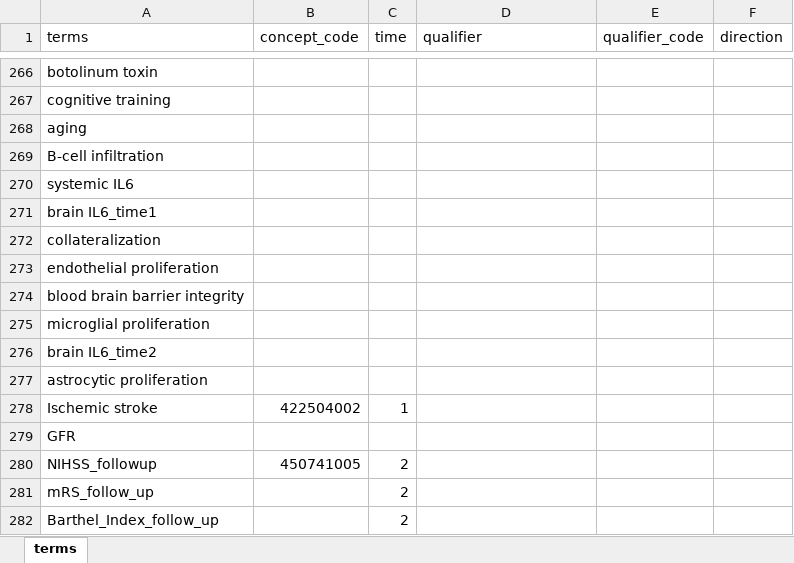
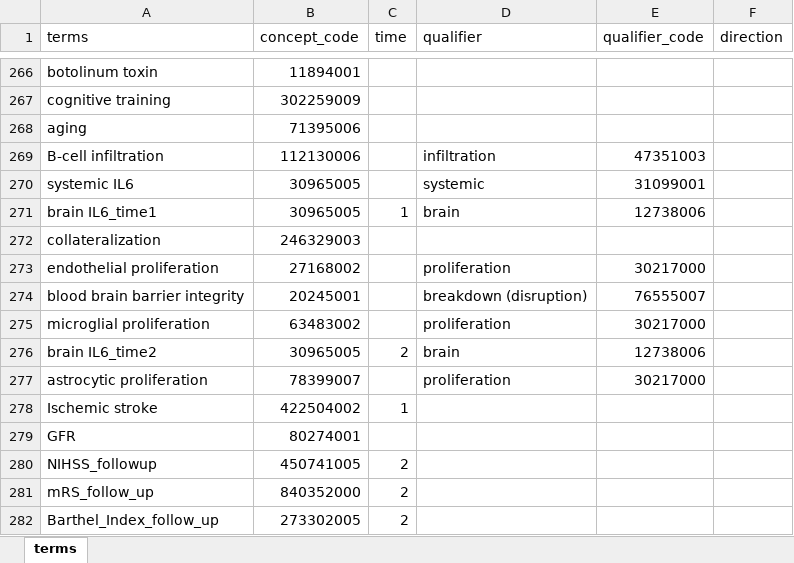
Before and after one commit to leof18/wise-dag, an Excel workbook: terms_excel.xlsx, sheet terms, drawn as a sheet; only a part is shown, gaps mark what is left out; values as stored, in another font and other column widths than the file's, no borders; the diff covers the shown part only; the diff names each change by its address in the sheet, - before the commit and + after, or states it on an @@ line.

```diff
--- a/terms_excel.xlsx (sheet terms)
+++ b/terms_excel.xlsx (sheet terms)
-B266 (concept_code): (empty)
+B266 (concept_code): 11894001
-B267 (concept_code): (empty)
+B267 (concept_code): 302259009
-B268 (concept_code): (empty)
+B268 (concept_code): 71395006
-B269 (concept_code): (empty)
+B269 (concept_code): 112130006
-D269 (qualifier): (empty)
+D269 (qualifier): infiltration
-E269 (qualifier_code): (empty)
+E269 (qualifier_code): 47351003
-B270:B271 (concept_code): (empty)
+B270:B271 (concept_code): 30965005
-D270 (qualifier): (empty)
+D270 (qualifier): systemic
-E270 (qualifier_code): (empty)
+E270 (qualifier_code): 31099001
-C271 (time): (empty)
+C271 (time): 1
-D271 (qualifier): (empty)
+D271 (qualifier): brain
-E271 (qualifier_code): (empty)
+E271 (qualifier_code): 12738006
-B272 (concept_code): (empty)
+B272 (concept_code): 246329003
-B273 (concept_code): (empty)
+B273 (concept_code): 27168002
-D273 (qualifier): (empty)
+D273 (qualifier): proliferation
-E273 (qualifier_code): (empty)
+E273 (qualifier_code): 30217000
-B274 (concept_code): (empty)
+B274 (concept_code): 20245001
-D274 (qualifier): (empty)
+D274 (qualifier): breakdown (disruption)
-E274 (qualifier_code): (empty)
+E274 (qualifier_code): 76555007
-B275 (concept_code): (empty)
+B275 (concept_code): 63483002
-D275 (qualifier): (empty)
+D275 (qualifier): proliferation
-E275 (qualifier_code): (empty)
+E275 (qualifier_code): 30217000
-B276 (concept_code): (empty)
+B276 (concept_code): 30965005
-C276 (time): (empty)
+C276 (time): 2
-D276 (qualifier): (empty)
+D276 (qualifier): brain
-E276 (qualifier_code): (empty)
+E276 (qualifier_code): 12738006
-B277 (concept_code): (empty)
+B277 (concept_code): 78399007
-D277 (qualifier): (empty)
+D277 (qualifier): proliferation
-E277 (qualifier_code): (empty)
+E277 (qualifier_code): 30217000
-B279 (concept_code): (empty)
+B279 (concept_code): 80274001
-B281 (concept_code): (empty)
+B281 (concept_code): 840352000
-B282 (concept_code): (empty)
+B282 (concept_code): 273302005
```
Also changed, not shown: 97 edited cells elsewhere in this sheet.
